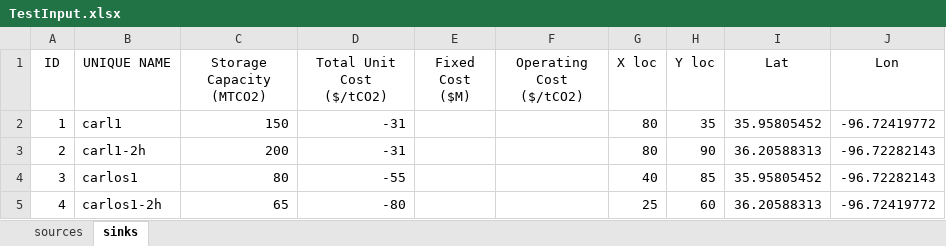
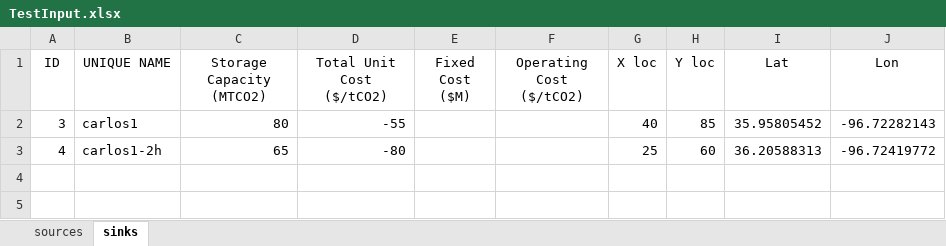
Before and after one commit to davidpcg01/SEQUESTRIX, an Excel workbook: TestInput.xlsx, sheet sinks, drawn as a sheet; values as stored, in another font and other column widths than the file's, no borders; the diff names each change by its address in the sheet, - before the commit and + after, or states it on an @@ line.

```diff
--- a/TestInput.xlsx (sheet sinks)
+++ b/TestInput.xlsx (sheet sinks)
-row 2: 1 | carl1 | 150 | -31 |  |  | 80 | 35 | 35.95805452 | -96.72419772
-row 3: 2 | carl1-2h | 200 | -31 |  |  | 80 | 90 | 36.20588313 | -96.72282143
```
Also changed, not shown: coffeyville pipeline.xlsx, 10 other files.
